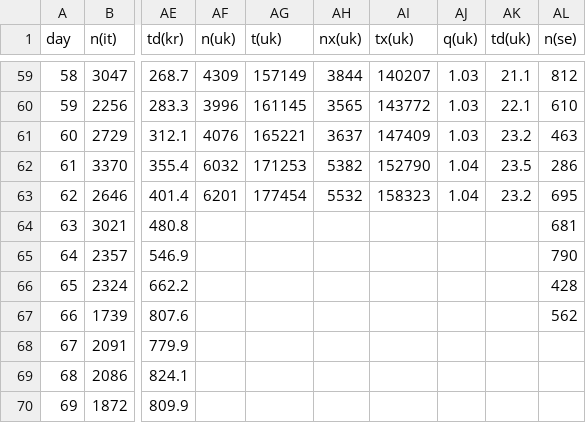
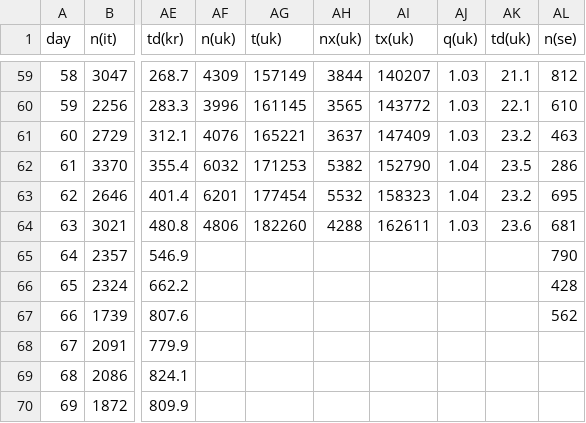
Before and after one commit to christophmoar/covid-19, a CSV file: dataset-01/covid19-normalized-noheader.CSV, drawn as a sheet; only a part is shown, gaps mark what is left out; the diff names each change by its address in the sheet, - before the commit and + after, or states it on an @@ line.

Commit message:
added uk data

```diff
--- a/dataset-01/covid19-normalized-noheader.CSV
+++ b/dataset-01/covid19-normalized-noheader.CSV
-AF64 (n(uk)): (empty)
+AF64 (n(uk)): 4806
-AG64 (t(uk)): (empty)
+AG64 (t(uk)): 182260
-AH64 (nx(uk)): (empty)
+AH64 (nx(uk)): 4288
-AI64 (tx(uk)): (empty)
+AI64 (tx(uk)): 162611
-AJ64 (q(uk)): (empty)
+AJ64 (q(uk)): 1.03
-AK64 (td(uk)): (empty)
+AK64 (td(uk)): 23.6
```
Also changed, not shown: dataset-01/covid19-normalized-timeseries.CSV, dataset-01/covid19-normalized.CSV, 4 other files.
